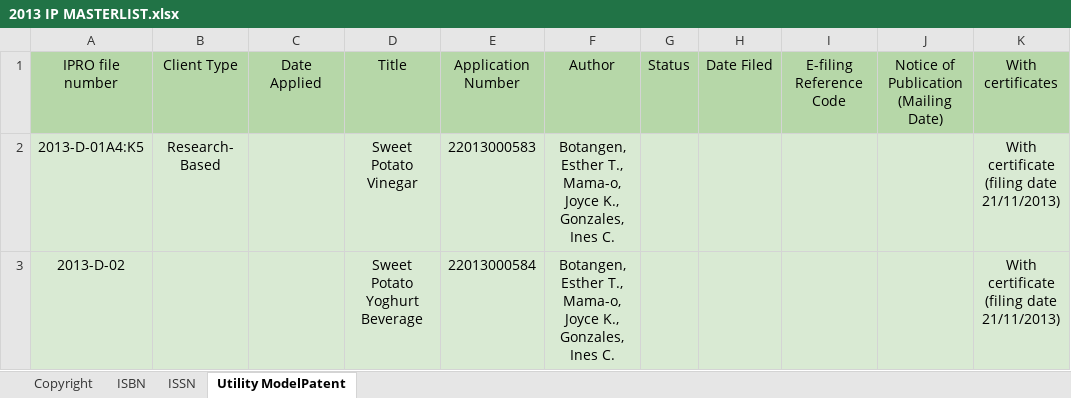
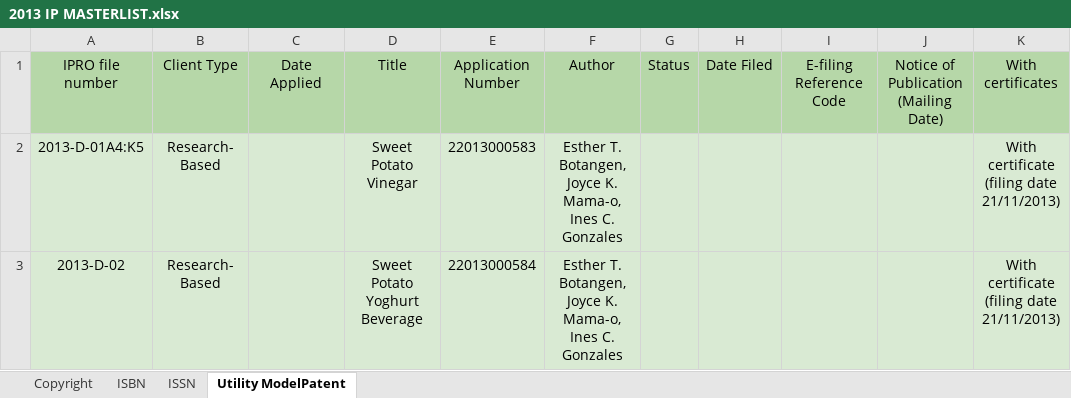
Before and after one commit to iprobsu/IPRO, an Excel workbook: data/2013 IP MASTERLIST.xlsx, sheet Utility ModelPatent, drawn as a sheet; values as stored, in another font and other column widths than the file's, no borders; the diff names each change by its address in the sheet, - before the commit and + after, or states it on an @@ line.

```diff
--- a/data/2013 IP MASTERLIST.xlsx (sheet Utility ModelPatent)
+++ b/data/2013 IP MASTERLIST.xlsx (sheet Utility ModelPatent)
-F2:F3 (Author): Botangen, Esther T., Mama-o, Joyce K., Gonzales, Ines C.
+F2:F3 (Author): Esther T. Botangen, Joyce K. Mama-o, Ines C. Gonzales
-B3 (Client Type): (empty)
+B3 (Client Type): Research- Based
```
Also changed, not shown: sheet ISSN, sheet ISBN, data/2017 IP MASTERLIST.xlsx, data/2018 IP MASTERLIST.xlsx, 17 other files.
